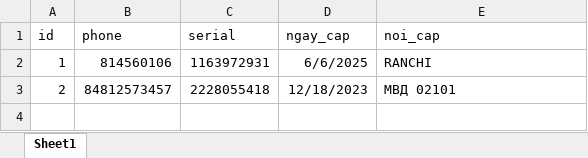
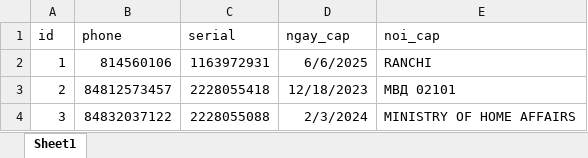
Before and after one commit to kongnenhaaa/tool, an Excel workbook: data/input.xlsx, sheet Sheet1, drawn as a sheet; values as stored, in another font and other column widths than the file's, no borders; the diff names each change by its address in the sheet, - before the commit and + after, or states it on an @@ line.

```diff
--- a/data/input.xlsx (sheet Sheet1)
+++ b/data/input.xlsx (sheet Sheet1)
+row 4: 3 | 84832037122 | 2228055088 | 2/3/2024 | MINISTRY OF HOME AFFAIRS
```
Also changed, not shown: data/result.xlsx, 8 other files.
